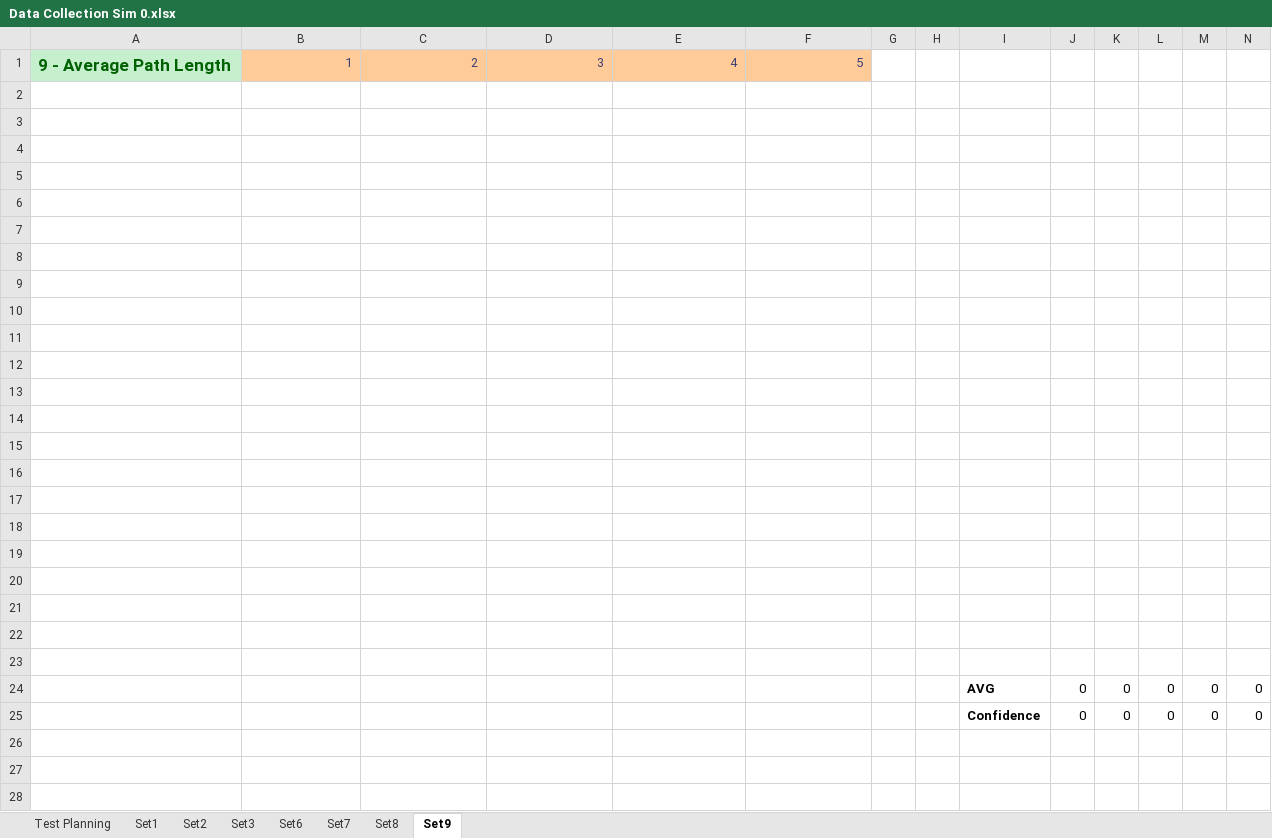
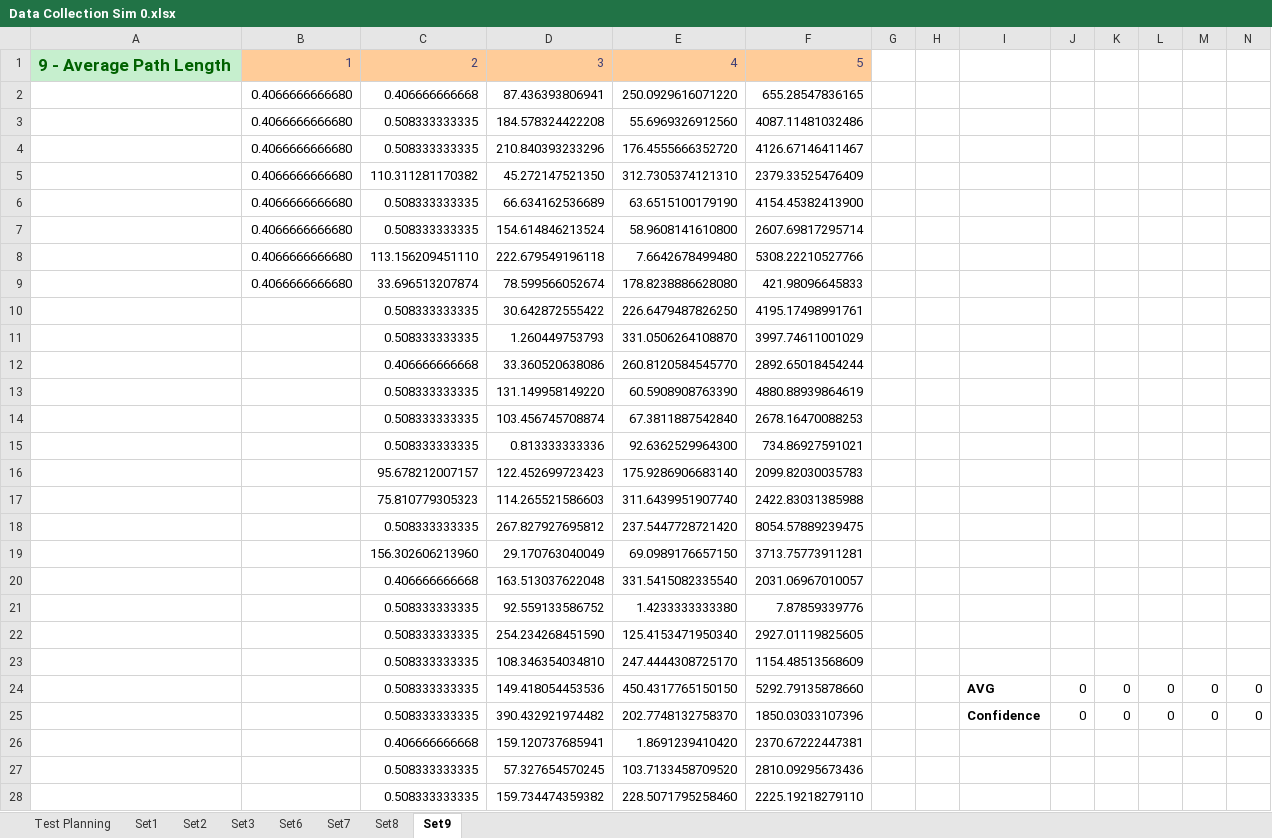
Before and after one commit to Tribler/trustchain-simulator, an Excel workbook: Data Collection Sim 0.xlsx, sheet Set9, drawn as a sheet; only a part is shown; values as stored, in another font and other column widths than the file's, no borders; charts and pictures not drawn; the diff covers the shown part only; the diff names each change by its address in the sheet, - before the commit and + after, or states it on an @@ line.

```diff
--- a/Data Collection Sim 0.xlsx (sheet Set9)
+++ b/Data Collection Sim 0.xlsx (sheet Set9)
-row 2: (empty)
+row 2:  | 0.4066666666680 | 0.406666666668 | 87.436393806941 | 250.0929616071220 | 655.28547836165
-row 3: (empty)
+row 3:  | 0.4066666666680 | 0.508333333335 | 184.578324422208 | 55.6969326912560 | 4087.11481032486
-row 4: (empty)
+row 4:  | 0.4066666666680 | 0.508333333335 | 210.840393233296 | 176.4555666352720 | 4126.67146411467
-row 5: (empty)
+row 5:  | 0.4066666666680 | 110.311281170382 | 45.272147521350 | 312.7305374121310 | 2379.33525476409
-row 6: (empty)
+row 6:  | 0.4066666666680 | 0.508333333335 | 66.634162536689 | 63.6515100179190 | 4154.45382413900
-row 7: (empty)
+row 7:  | 0.4066666666680 | 0.508333333335 | 154.614846213524 | 58.9608141610800 | 2607.69817295714
-row 8: (empty)
+row 8:  | 0.4066666666680 | 113.156209451110 | 222.679549196118 | 7.6642678499480 | 5308.22210527766
-row 9: (empty)
+row 9:  | 0.4066666666680 | 33.696513207874 | 78.599566052674 | 178.8238886628080 | 421.98096645833
-row 10: (empty)
+row 10:  |  | 0.508333333335 | 30.642872555422 | 226.6479487826250 | 4195.17498991761
-row 11: (empty)
+row 11:  |  | 0.508333333335 | 1.260449753793 | 331.0506264108870 | 3997.74611001029
-row 12: (empty)
+row 12:  |  | 0.406666666668 | 33.360520638086 | 260.8120584545770 | 2892.65018454244
-row 13: (empty)
+row 13:  |  | 0.508333333335 | 131.149958149220 | 60.5908908763390 | 4880.88939864619
-row 14: (empty)
+row 14:  |  | 0.508333333335 | 103.456745708874 | 67.3811887542840 | 2678.16470088253
-row 15: (empty)
+row 15:  |  | 0.508333333335 | 0.813333333336 | 92.6362529964300 | 734.86927591021
-row 16: (empty)
+row 16:  |  | 95.678212007157 | 122.452699723423 | 175.9286906683140 | 2099.82030035783
-row 17: (empty)
+row 17:  |  | 75.810779305323 | 114.265521586603 | 311.6439951907740 | 2422.83031385988
-row 18: (empty)
+row 18:  |  | 0.508333333335 | 267.827927695812 | 237.5447728721420 | 8054.57889239475
-row 19: (empty)
+row 19:  |  | 156.302606213960 | 29.170763040049 | 69.0989176657150 | 3713.75773911281
-row 20: (empty)
+row 20:  |  | 0.406666666668 | 163.513037622048 | 331.5415082335540 | 2031.06967010057
-row 21: (empty)
+row 21:  |  | 0.508333333335 | 92.559133586752 | 1.4233333333380 | 7.87859339776
-row 22: (empty)
+row 22:  |  | 0.508333333335 | 254.234268451590 | 125.4153471950340 | 2927.01119825605
-row 23: (empty)
+row 23:  |  | 0.508333333335 | 108.346354034810 | 247.4444308725170 | 1154.48513568609
-C24:C25: (empty)
+C24:C25: 0.508333333335
-D24: (empty)
+D24: 149.418054453536
-E24: (empty)
+E24: 450.4317765150150
-F24: (empty)
+F24: 5292.79135878660
-D25: (empty)
+D25: 390.432921974482
-E25: (empty)
+E25: 202.7748132758370
-F25: (empty)
+F25: 1850.03033107396
+row 26:  |  | 0.406666666668 | 159.120737685941 | 1.8691239410420 | 2370.67222447381
+row 27:  |  | 0.508333333335 | 57.327654570245 | 103.7133458709520 | 2810.09295673436
+row 28:  |  | 0.508333333335 | 159.734474359382 | 228.5071795258460 | 2225.19218279110
```
Also changed, not shown: 73 added rows elsewhere in this sheet, sheet Set7, sheet Set3, sheet Set1, sheet Set6, sheet Set8, sheet Set2.
